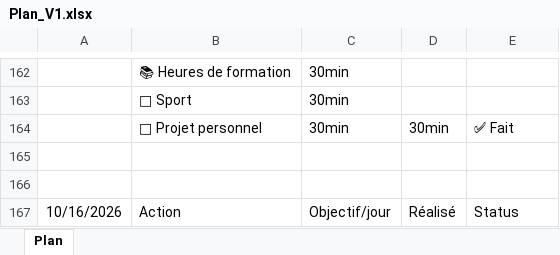
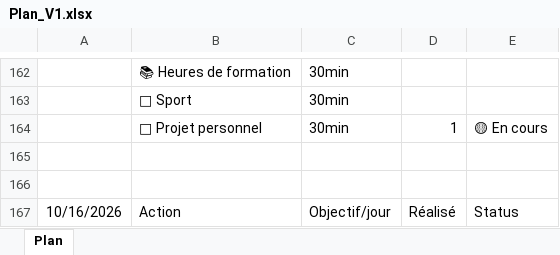
Before and after one commit to MedAtrani/Maroc-Voyages, an Excel workbook: Plan_V1.xlsx, sheet Plan, drawn as a sheet; only a part is shown, gaps mark what is left out; values as stored, in another font and other column widths than the file's, no borders; the diff names each change by its address in the sheet, - before the commit and + after, or states it on an @@ line.

Commit message:
Mise à jour du suivi — 25/10/2026 15:15:30

```diff
--- a/Plan_V1.xlsx (sheet Plan)
+++ b/Plan_V1.xlsx (sheet Plan)
-D164: 30min
+D164: 1
-E164: ✅ Fait
+E164: 🟡 En cours
```
